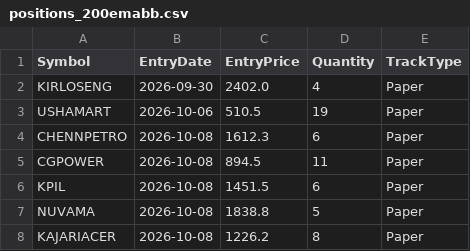
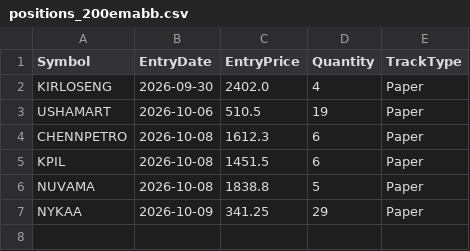
Before and after one commit to finnyrajmann/nse-200emabb, a CSV file: data/positions_200emabb.csv, drawn as a sheet.

Commit message:
Auto-update — 2026-10-09

```diff
--- a/data/positions_200emabb.csv
+++ b/data/positions_200emabb.csv
@@ -4,5 +4,4 @@ USHAMART,2026-10-06,510.5,19,Paper
 CHENNPETRO,2026-10-08,1612.3,6,Paper
-CGPOWER,2026-10-08,894.5,11,Paper
 KPIL,2026-10-08,1451.5,6,Paper
 NUVAMA,2026-10-08,1838.8,5,Paper
-KAJARIACER,2026-10-08,1226.2,8,Paper
+NYKAA,2026-10-09,341.25,29,Paper
```
